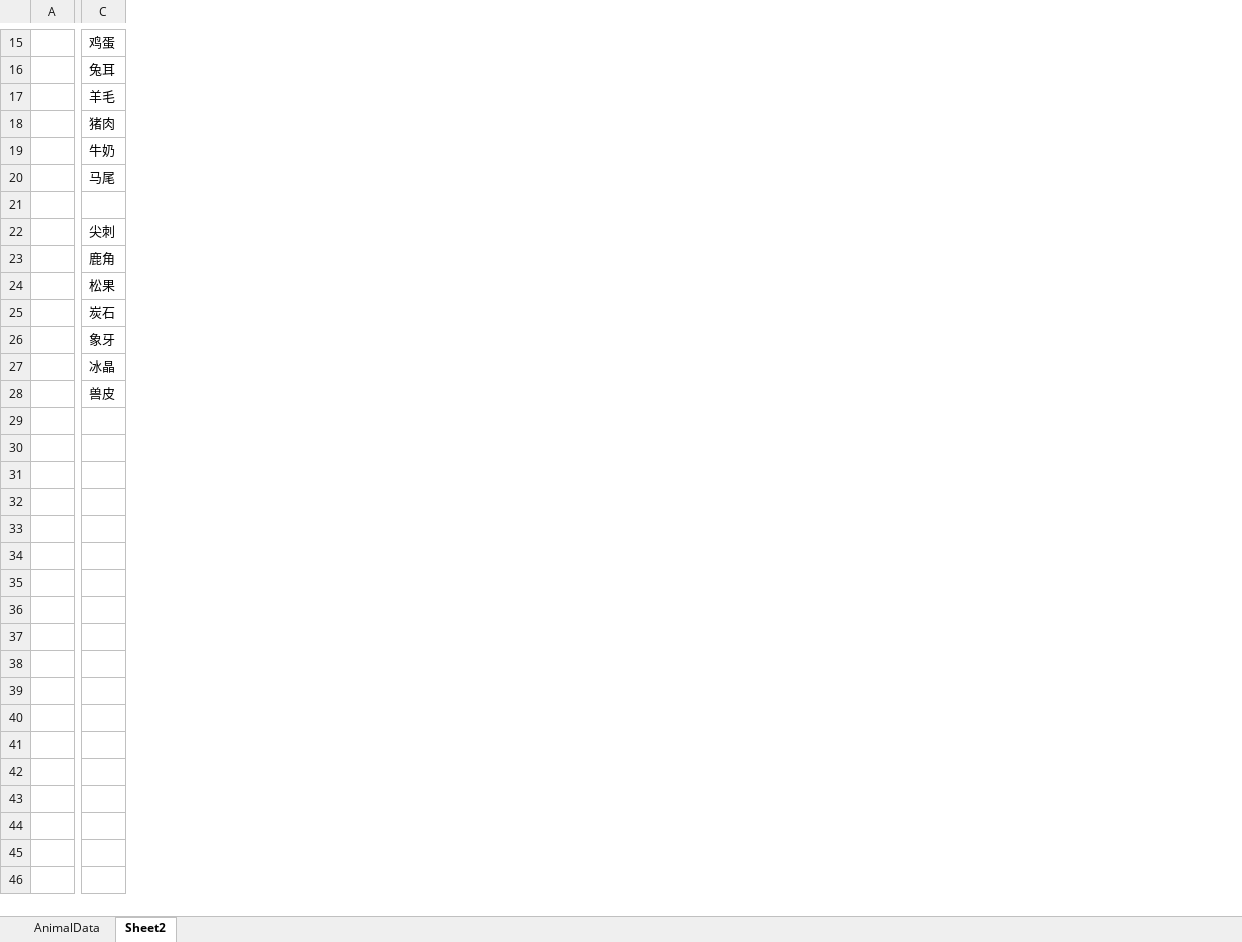
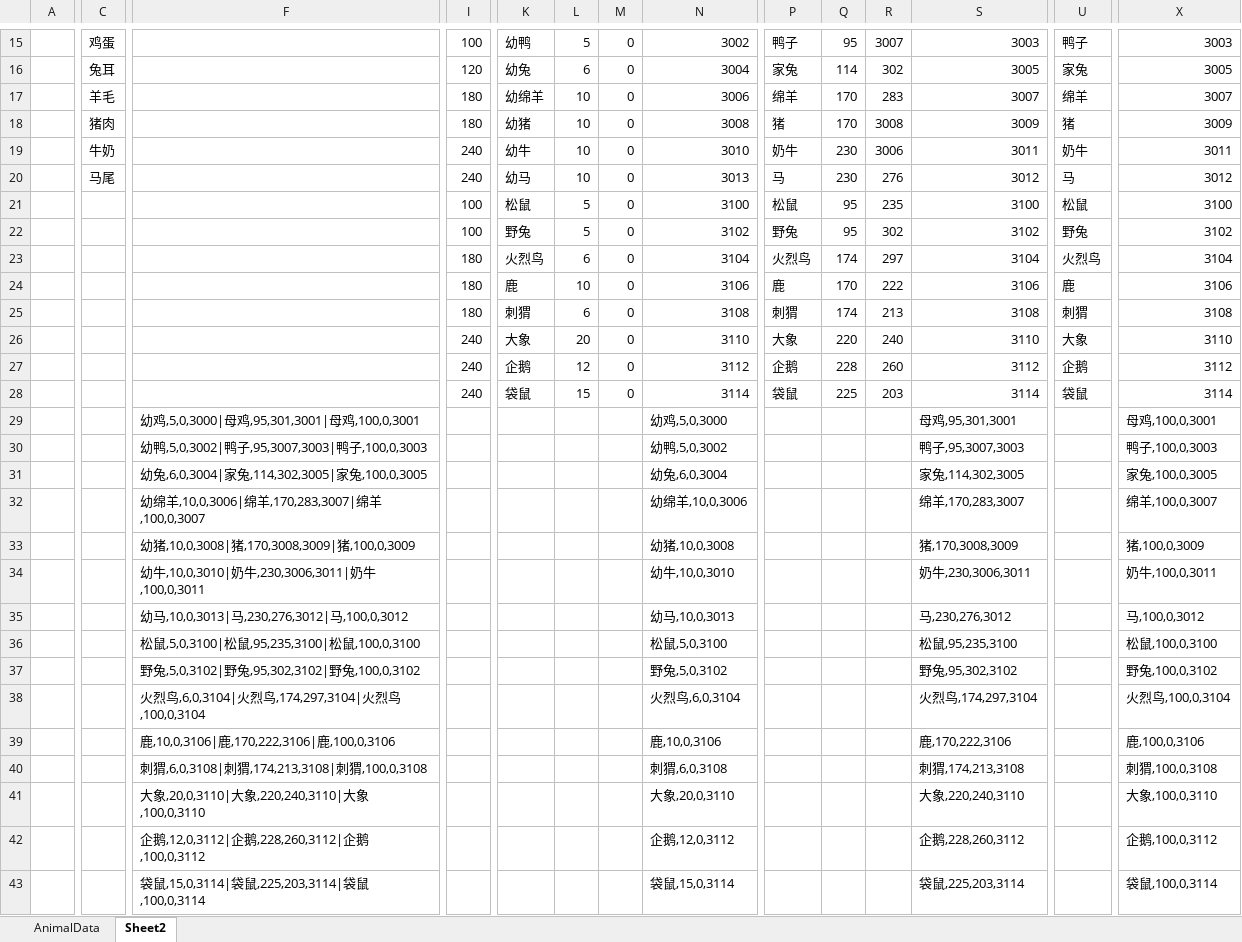
Before and after one commit to shanflyer/Rune-Factory, an Excel workbook: Datas/AnimalData.xlsx, sheet Sheet2, drawn as a sheet; only a part is shown, gaps mark what is left out; values as stored, in another font and other column widths than the file's, no borders; rows hold the shown columns only; the diff covers the shown part only; the diff names each change by its address in the sheet, - before the commit and + after, or states it on an @@ line.

```diff
--- a/Datas/AnimalData.xlsx (sheet Sheet2)
+++ b/Datas/AnimalData.xlsx (sheet Sheet2)
+column F, empty
+column I, rows 15-28: 100 | 120 | 180 | 180 | 240 | 240 | 100 | 100 | 180 | 180 | 180 | 240 | 240 | 240
+column K, rows 15-28: 幼鸭 | 幼兔 | 幼绵羊 | 幼猪 | 幼牛 | 幼马 | 松鼠 | 野兔 | 火烈鸟 | 鹿 | 刺猬 | 大象 | 企鹅 | 袋鼠
+column L, rows 15-28: 5 | 6 | 10 | 10 | 10 | 10 | 5 | 5 | 6 | 10 | 6 | 20 | 12 | 15
+column M, rows 15-28: all 0
+column N, rows 15-28: 3002 | 3004 | 3006 | 3008 | 3010 | 3013 | 3100 | 3102 | 3104 | 3106 | 3108 | 3110 | 3112 | 3114
+column P, rows 15-28: 鸭子 | 家兔 | 绵羊 | 猪 | 奶牛 | 马 | 松鼠 | 野兔 | 火烈鸟 | 鹿 | 刺猬 | 大象 | 企鹅 | 袋鼠
+column Q, rows 15-28: 95 | 114 | 170 | 170 | 230 | 230 | 95 | 95 | 174 | 170 | 174 | 220 | 228 | 225
+column R, rows 15-28: 3007 | 302 | 283 | 3008 | 3006 | 276 | 235 | 302 | 297 | 222 | 213 | 240 | 260 | 203
+column S, rows 15-28: 3003 | 3005 | 3007 | 3009 | 3011 | 3012 | 3100 | 3102 | 3104 | 3106 | 3108 | 3110 | 3112 | 3114
+column U, rows 15-28: 鸭子 | 家兔 | 绵羊 | 猪 | 奶牛 | 马 | 松鼠 | 野兔 | 火烈鸟 | 鹿 | 刺猬 | 大象 | 企鹅 | 袋鼠
+column X, rows 15-28: 3003 | 3005 | 3007 | 3009 | 3011 | 3012 | 3100 | 3102 | 3104 | 3106 | 3108 | 3110 | 3112 | 3114
-row 21: (empty)
+row 21:  |  |  | 100 | 松鼠 | 5 | 0 | 3100 | 松鼠 | 95 | 235 | 3100 | 松鼠 | 3100
-C22: 尖刺
+C22: (empty)
-C23: 鹿角
+C23: (empty)
-C24: 松果
+C24: (empty)
-C25: 炭石
+C25: (empty)
-C26: 象牙
+C26: (empty)
-C27: 冰晶
+C27: (empty)
-C28: 兽皮
+C28: (empty)
+row 29:  |  | 幼鸡,5,0,3000|母鸡,95,301,3001|母鸡,100,0,3001 |  |  |  |  | 幼鸡,5,0,3000 |  |  |  | 母鸡,95,301,3001 |  | 母鸡,100,0,3001
+row 30:  |  | 幼鸭,5,0,3002|鸭子,95,3007,3003|鸭子,100,0,3003 |  |  |  |  | 幼鸭,5,0,3002 |  |  |  | 鸭子,95,3007,3003 |  | 鸭子,100,0,3003
+row 31:  |  | 幼兔,6,0,3004|家兔,114,302,3005|家兔,100,0,3005 |  |  |  |  | 幼兔,6,0,3004 |  |  |  | 家兔,114,302,3005 |  | 家兔,100,0,3005
+row 32:  |  | 幼绵羊,10,0,3006|绵羊,170,283,3007|绵羊,100,0,3007 |  |  |  |  | 幼绵羊,10,0,3006 |  |  |  | 绵羊,170,283,3007 |  | 绵羊,100,0,3007
+row 33:  |  | 幼猪,10,0,3008|猪,170,3008,3009|猪,100,0,3009 |  |  |  |  | 幼猪,10,0,3008 |  |  |  | 猪,170,3008,3009 |  | 猪,100,0,3009
+row 34:  |  | 幼牛,10,0,3010|奶牛,230,3006,3011|奶牛,100,0,3011 |  |  |  |  | 幼牛,10,0,3010 |  |  |  | 奶牛,230,3006,3011 |  | 奶牛,100,0,3011
+row 35:  |  | 幼马,10,0,3013|马,230,276,3012|马,100,0,3012 |  |  |  |  | 幼马,10,0,3013 |  |  |  | 马,230,276,3012 |  | 马,100,0,3012
+row 36:  |  | 松鼠,5,0,3100|松鼠,95,235,3100|松鼠,100,0,3100 |  |  |  |  | 松鼠,5,0,3100 |  |  |  | 松鼠,95,235,3100 |  | 松鼠,100,0,3100
+row 37:  |  | 野兔,5,0,3102|野兔,95,302,3102|野兔,100,0,3102 |  |  |  |  | 野兔,5,0,3102 |  |  |  | 野兔,95,302,3102 |  | 野兔,100,0,3102
+row 38:  |  | 火烈鸟,6,0,3104|火烈鸟,174,297,3104|火烈鸟,100,0,3104 |  |  |  |  | 火烈鸟,6,0,3104 |  |  |  | 火烈鸟,174,297,3104 |  | 火烈鸟,100,0,3104
+row 39:  |  | 鹿,10,0,3106|鹿,170,222,3106|鹿,100,0,3106 |  |  |  |  | 鹿,10,0,3106 |  |  |  | 鹿,170,222,3106 |  | 鹿,100,0,3106
+row 40:  |  | 刺猬,6,0,3108|刺猬,174,213,3108|刺猬,100,0,3108 |  |  |  |  | 刺猬,6,0,3108 |  |  |  | 刺猬,174,213,3108 |  | 刺猬,100,0,3108
+row 41:  |  | 大象,20,0,3110|大象,220,240,3110|大象,100,0,3110 |  |  |  |  | 大象,20,0,3110 |  |  |  | 大象,220,240,3110 |  | 大象,100,0,3110
+row 42:  |  | 企鹅,12,0,3112|企鹅,228,260,3112|企鹅,100,0,3112 |  |  |  |  | 企鹅,12,0,3112 |  |  |  | 企鹅,228,260,3112 |  | 企鹅,100,0,3112
+row 43:  |  | 袋鼠,15,0,3114|袋鼠,225,203,3114|袋鼠,100,0,3114 |  |  |  |  | 袋鼠,15,0,3114 |  |  |  | 袋鼠,225,203,3114 |  | 袋鼠,100,0,3114
```
Also changed, not shown: 7 added columns elsewhere in this sheet, sheet AnimalData, Datas/FishPondData.xlsx, Datas/GameRandomDataList.xlsx, 7 other files.
